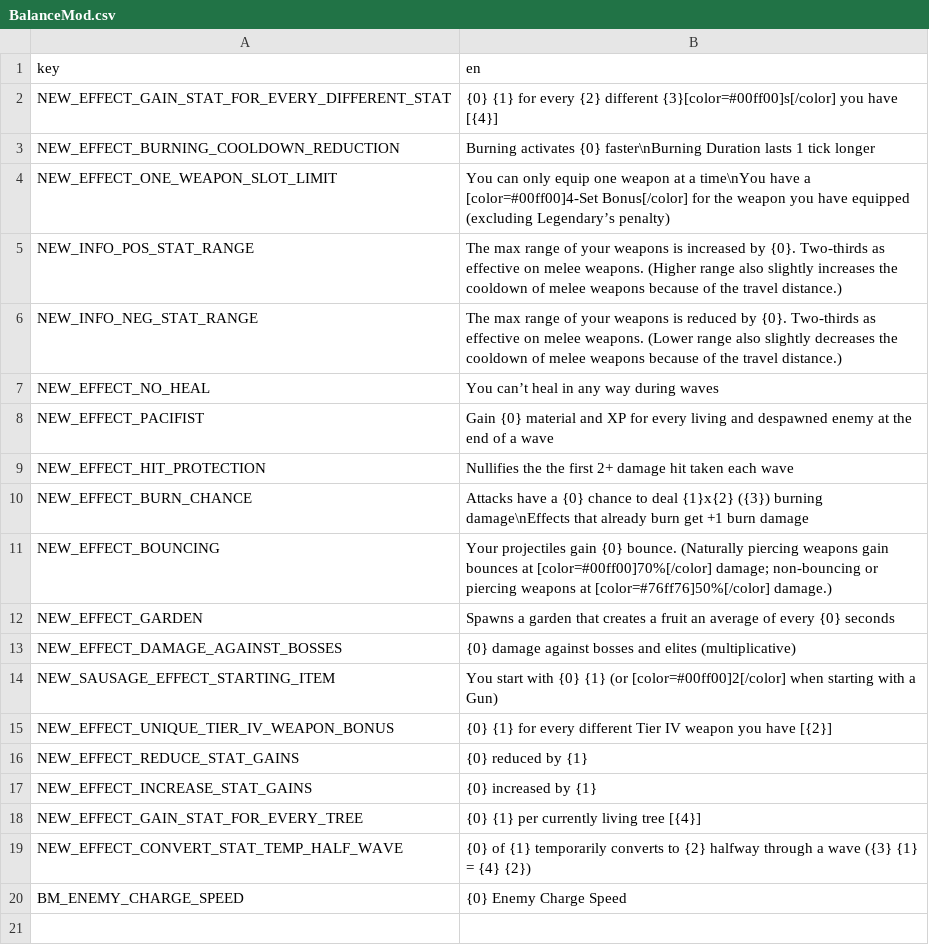
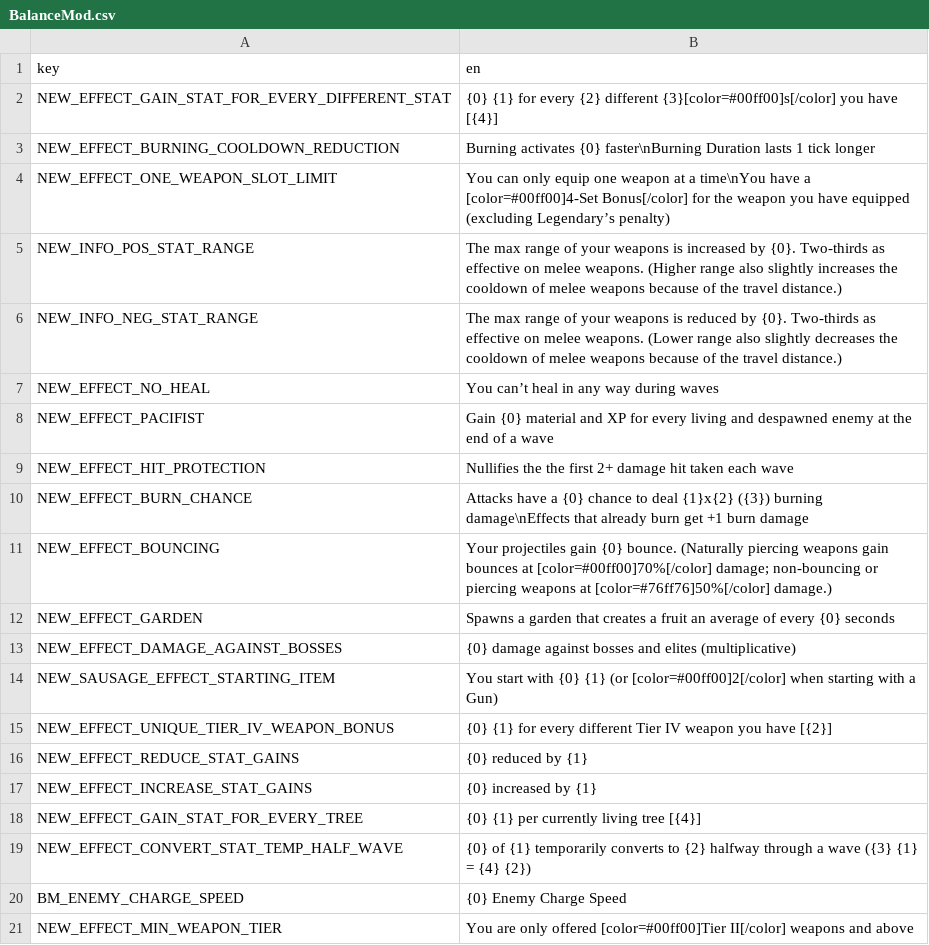
Before and after one commit to joshcurtis/Brotato-BalanceMod, a CSV file: translations/BalanceMod.csv, drawn as a sheet; the diff names each change by its address in the sheet, - before the commit and + after, or states it on an @@ line.

Commit message:
v0.5.0: Shop Favoring of Weapon Sets now counts ALL sets (including repeats) rather than each Set once, making it cleaner to have side weapons Stick damage-per-stick and scaling nerf Snail now also slows enemy charges Shortened several character effect descriptions to fit in the box better Various minor item/weapon tweaks: Alien Tongue, Glasses, Head Injury, Little Frog, Padding, Riposte, Spicey Sauce, Glass Canon, Focus, Crossbow, Chain-gun Vanilla bugfix: Stats update on reroll (for Padding, Saver) Chain-gun reload bugfix Bugfix one added starting weapon Fixed Knight's Tier-2 Weapon bonus to be green instead of red {Coded fix for Revolver Big Reload tooltip bug, but unable to implement}

```diff
--- a/translations/BalanceMod.csv
+++ b/translations/BalanceMod.csv
+row 21: NEW_EFFECT_MIN_WEAPON_TIER | You are only offered [color=#00ff00]Tier II[/color] weapons and above
```
Also changed, not shown: 5 other files.
